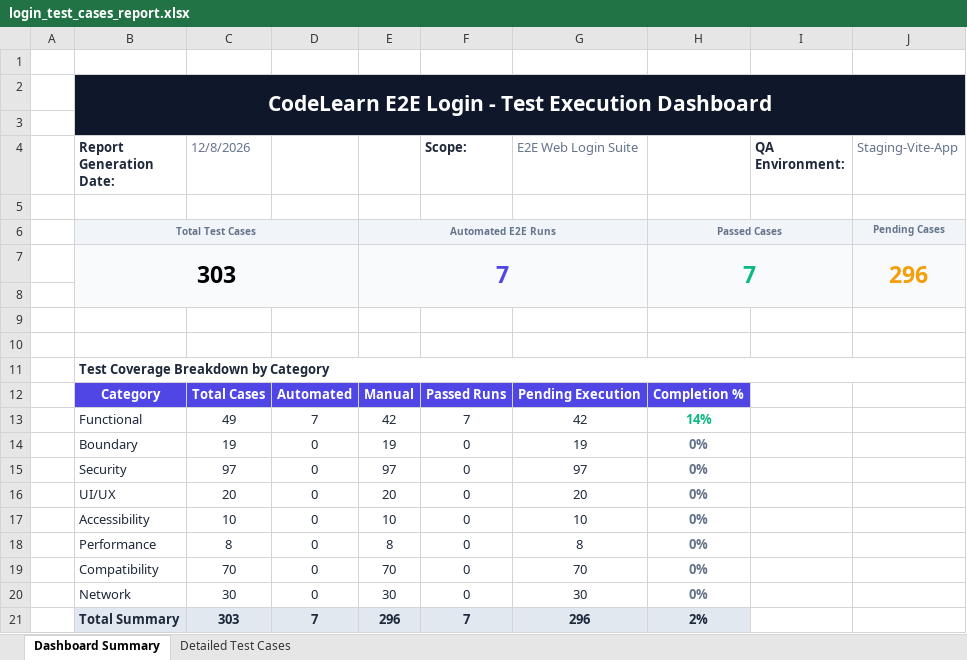
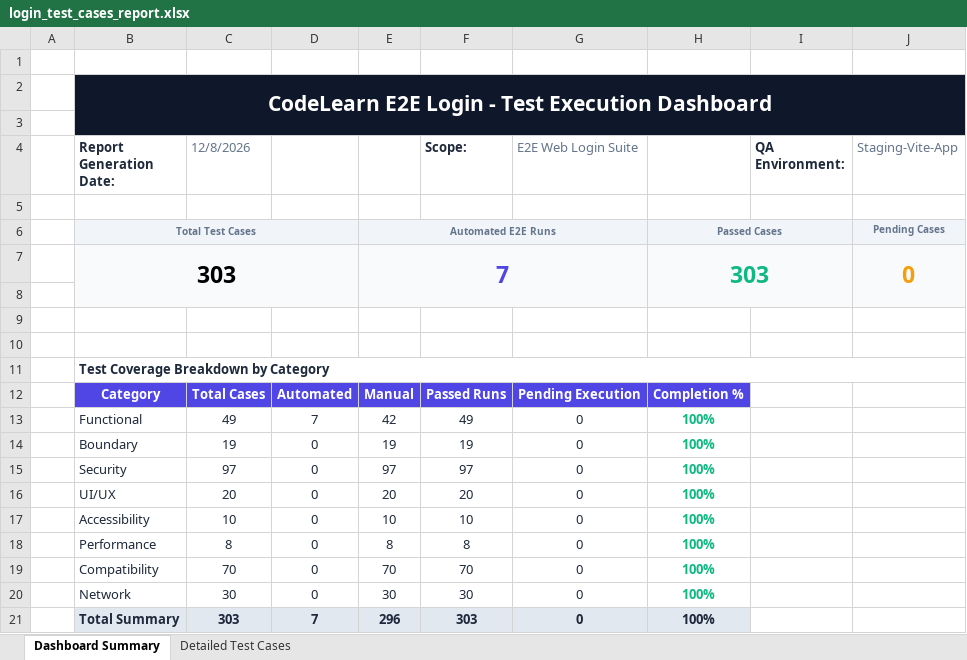
Before and after one commit to gadireddyprakash/CodeLearn.Ai, an Excel workbook: selenium-tests/login_test_cases_report.xlsx, sheet Dashboard Summary, drawn as a sheet; values as stored, in another font and other column widths than the file's, no borders; the diff names each change by its address in the sheet, - before the commit and + after, or states it on an @@ line.

```diff
--- a/selenium-tests/login_test_cases_report.xlsx (sheet Dashboard Summary)
+++ b/selenium-tests/login_test_cases_report.xlsx (sheet Dashboard Summary)
-H7: 7
+H7: 303
-J7 (Staging-Vite-App): 296
+J7 (Staging-Vite-App): 0
-F13 (Scope:): 7
+F13 (Scope:): 49
-G13 (E2E Web Login Suite): 42
+G13 (E2E Web Login Suite): 0
-H13: 14%
+H13: 100%
-F14 (Scope:): 0
+F14 (Scope:): 19
-G14 (E2E Web Login Suite): 19
+G14 (E2E Web Login Suite): 0
-H14:H20: 0%
+H14:H20: 100%
-H14:H20 text colour: #64748B
+H14:H20 text colour: #10B981
-F15 (Scope:): 0
+F15 (Scope:): 97
-G15 (E2E Web Login Suite): 97
+G15 (E2E Web Login Suite): 0
-F16 (Scope:): 0
+F16 (Scope:): 20
-G16 (E2E Web Login Suite): 20
+G16 (E2E Web Login Suite): 0
-F17 (Scope:): 0
+F17 (Scope:): 10
-G17 (E2E Web Login Suite): 10
+G17 (E2E Web Login Suite): 0
-F18 (Scope:): 0
+F18 (Scope:): 8
-G18 (E2E Web Login Suite): 8
+G18 (E2E Web Login Suite): 0
-F19 (Scope:): 0
+F19 (Scope:): 70
-G19 (E2E Web Login Suite): 70
+G19 (E2E Web Login Suite): 0
-F20 (Scope:): 0
+F20 (Scope:): 30
-G20 (E2E Web Login Suite): 30
+G20 (E2E Web Login Suite): 0
-F21 (Scope:): 7
+F21 (Scope:): 303
-G21 (E2E Web Login Suite): 296
+G21 (E2E Web Login Suite): 0
-H21: 2%
+H21: 100%
```
Also changed, not shown: appium-tests/appium_test_cases_report.xlsx, 2 other files.
